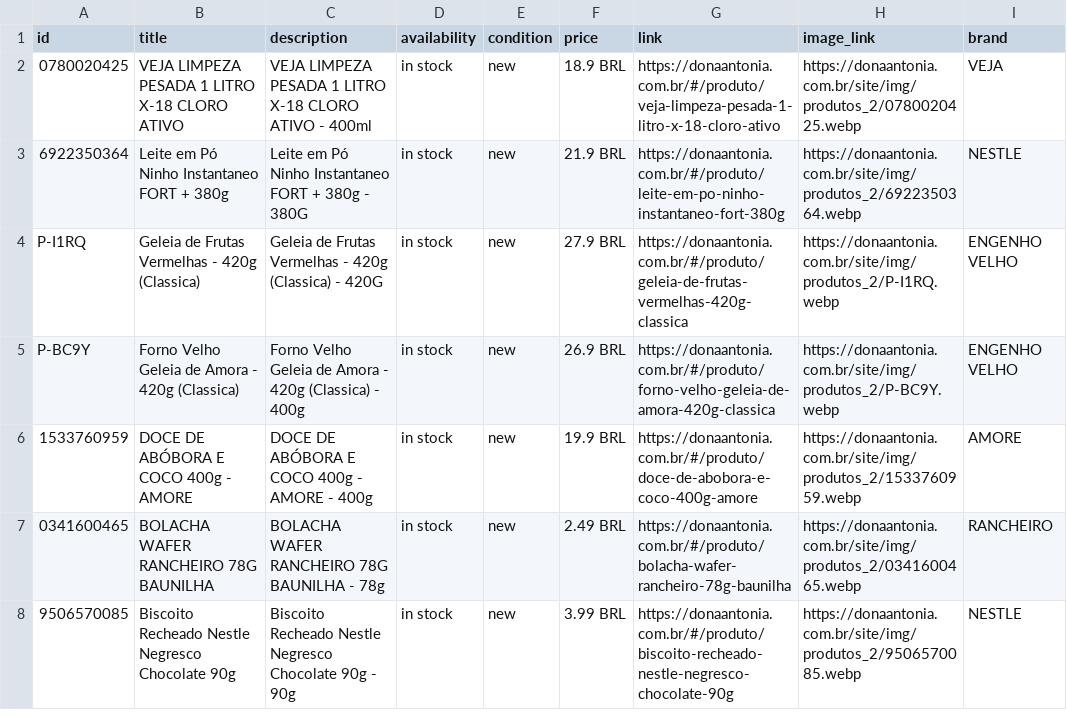
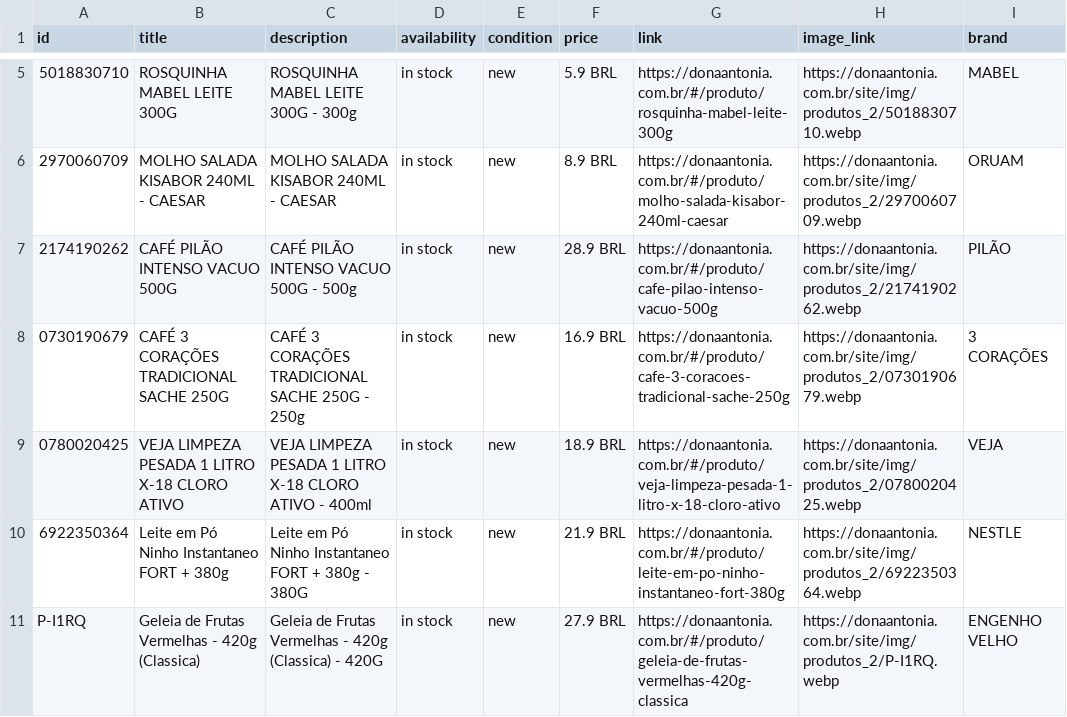
Before and after one commit to osvaldosereia/SUCEDOAN12, a CSV file: site/produtos.csv, drawn as a sheet; only a part is shown, gaps mark what is left out; the shorter side is filled out with more unchanged rows; the diff covers the shown part only; the diff names each change by its address in the sheet, - before the commit and + after, or states it on an @@ line.

Commit message:
PIM: Meta Ads CSV Atualizado

```diff
--- a/site/produtos.csv
+++ b/site/produtos.csv
+row 5: 5018830710 | ROSQUINHA MABEL LEITE 300G | ROSQUINHA MABEL LEITE 300G - 300g | in stock | new | 5.9 BRL | https://donaantonia.com.br/#/produto/rosquinha-mabel-leite-300g | https://donaantonia.com.br/site/img/produtos_2/5018830710.webp | MABEL
+row 6: 2970060709 | MOLHO SALADA KISABOR 240ML - CAESAR | MOLHO SALADA KISABOR 240ML - CAESAR | in stock | new | 8.9 BRL | https://donaantonia.com.br/#/produto/molho-salada-kisabor-240ml-caesar | https://donaantonia.com.br/site/img/produtos_2/2970060709.webp | ORUAM
+row 7: 2174190262 | CAFÉ PILÃO INTENSO VACUO 500G | CAFÉ PILÃO INTENSO VACUO 500G - 500g | in stock | new | 28.9 BRL | https://donaantonia.com.br/#/produto/cafe-pilao-intenso-vacuo-500g | https://donaantonia.com.br/site/img/produtos_2/2174190262.webp | PILÃO
+row 8: 0730190679 | CAFÉ 3 CORAÇÕES TRADICIONAL SACHE 250G | CAFÉ 3 CORAÇÕES TRADICIONAL SACHE 250G - 250g | in stock | new | 16.9 BRL | https://donaantonia.com.br/#/produto/cafe-3-coracoes-tradicional-sache-250g | https://donaantonia.com.br/site/img/produtos_2/0730190679.webp | 3 CORAÇÕES
```
Also changed, not shown: 3 added rows, 1 removed row and 2 edited cells elsewhere in this file.
